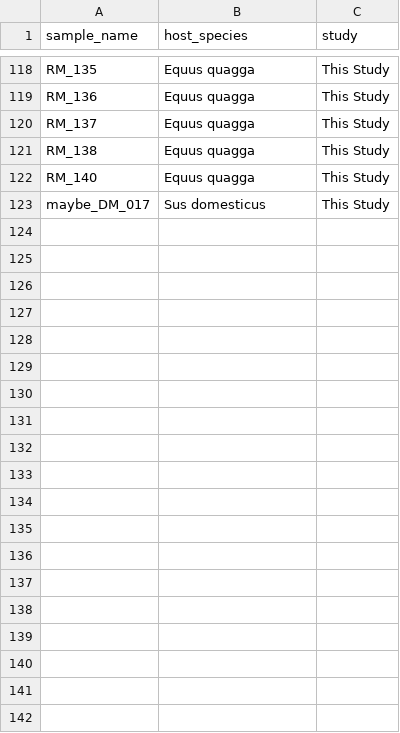
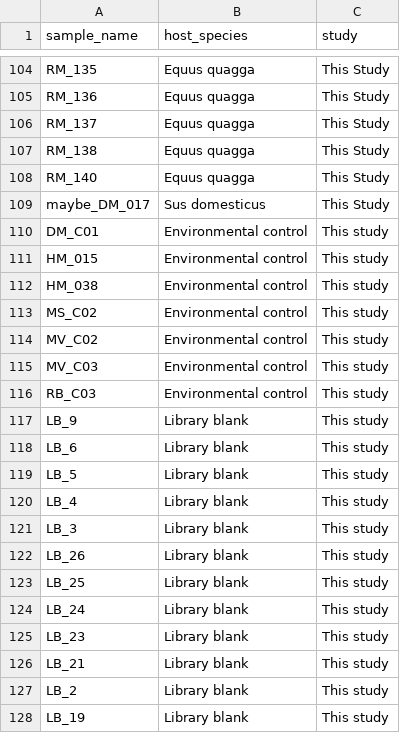
Before and after one commit to markella-moraitou/domesticated_oral_mb, a CSV file: input/sample_list.csv, drawn as a sheet; only a part is shown, gaps mark what is left out; the diff covers the shown part only; the diff names each change by its address in the sheet, - before the commit and + after, or states it on an @@ line.

```diff
--- a/input/sample_list.csv
+++ b/input/sample_list.csv
+row 110: DM_C01 | Environmental control | This study
+row 111: HM_015 | Environmental control | This study
+row 112: HM_038 | Environmental control | This study
+row 113: MS_C02 | Environmental control | This study
+row 114: MV_C02 | Environmental control | This study
+row 115: MV_C03 | Environmental control | This study
+row 116: RB_C03 | Environmental control | This study
+row 117: LB_9 | Library blank | This study
+row 118: LB_6 | Library blank | This study
+row 119: LB_5 | Library blank | This study
+row 120: LB_4 | Library blank | This study
+row 121: LB_3 | Library blank | This study
+row 122: LB_26 | Library blank | This study
+row 123: LB_25 | Library blank | This study
+row 124: LB_24 | Library blank | This study
+row 125: LB_23 | Library blank | This study
+row 126: LB_21 | Library blank | This study
+row 127: LB_2 | Library blank | This study
+row 128: LB_19 | Library blank | This study
```
Also changed, not shown: 40 added rows and 14 moved rows elsewhere in this file, input/sample_metadata.csv, 5 other files.
